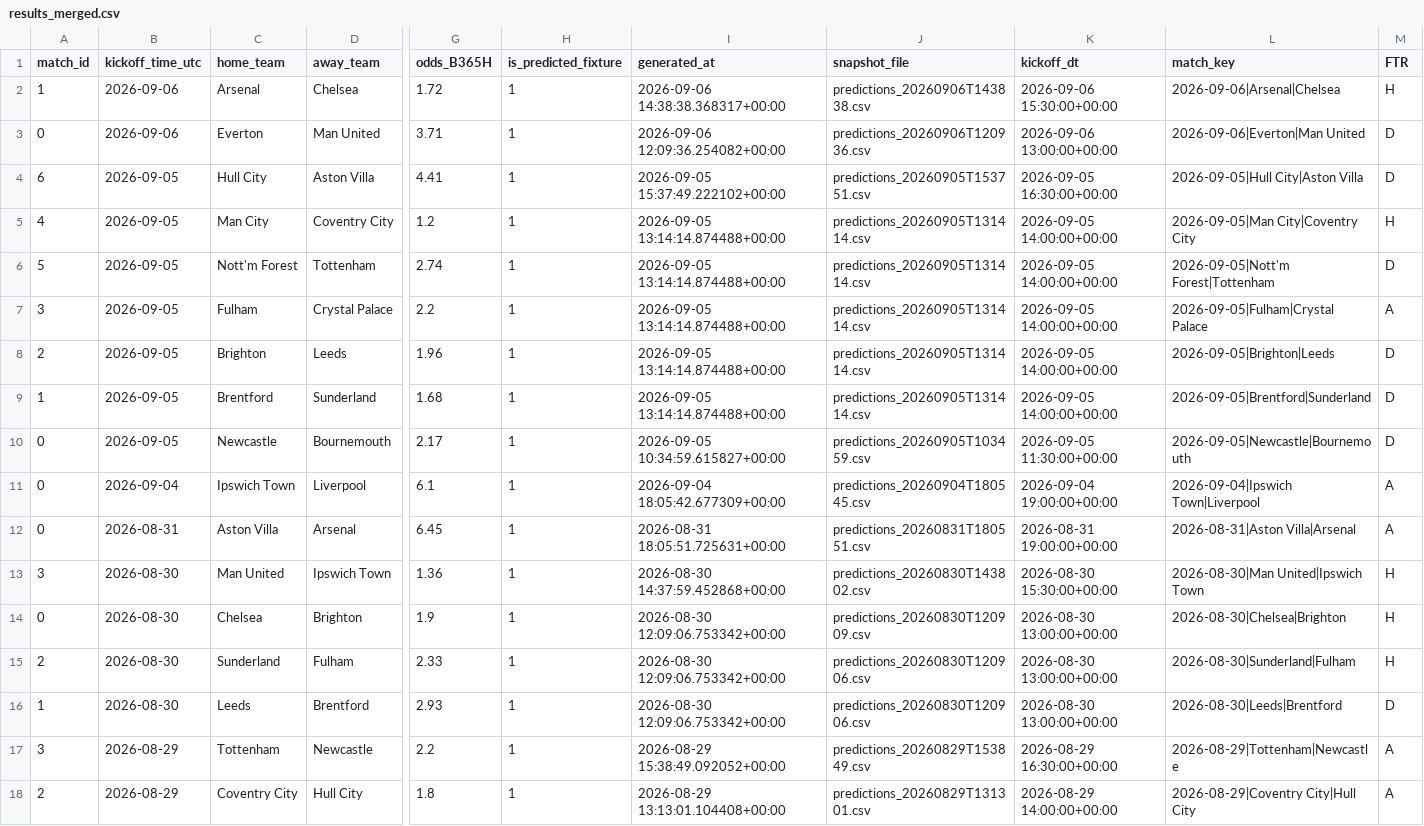
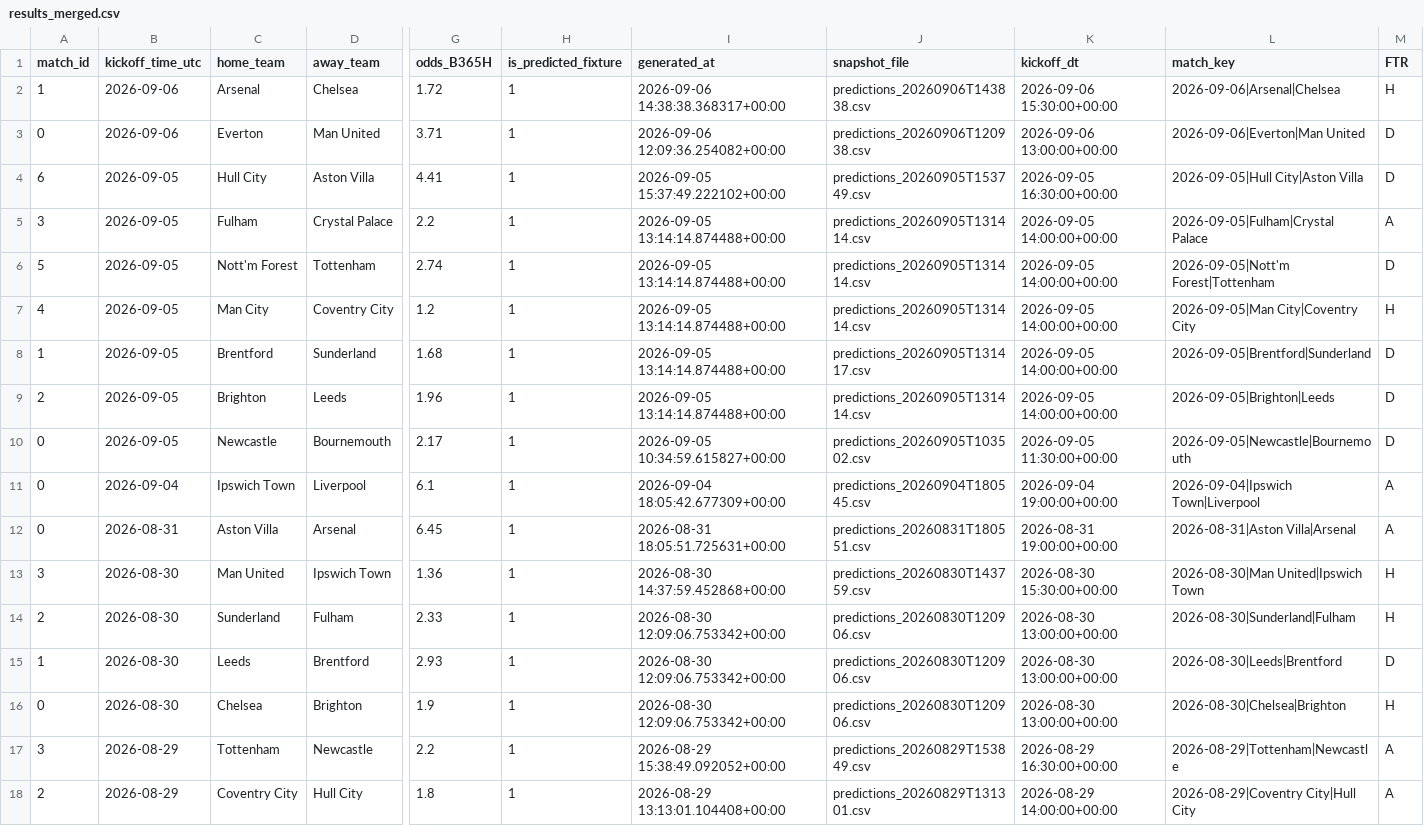
Before and after one commit to Shab00/Over-Under2.5Goals, a CSV file: data/processed/results_merged.csv, drawn as a sheet; only a part is shown, gaps mark what is left out; removed rows and columns are numbered as before the commit, all else as after; rows hold the shown columns only; the diff names each change by its address in the sheet, - before the commit and + after, or states it on an @@ line.

```diff
--- a/data/processed/results_merged.csv
+++ b/data/processed/results_merged.csv
-J3 (snapshot_file): predictions_20260906T120936.csv
+J3 (snapshot_file): predictions_20260906T120938.csv
-J4 (snapshot_file): predictions_20260905T153751.csv
+J4 (snapshot_file): predictions_20260905T153749.csv
@@ row 7 moved to row 5: 3 @@
+row 8: 1 | 2026-09-05 | Brentford | Sunderland | 1.68 | 1 | 2026-09-05 13:14:14.874488+00:00 | predictions_20260905T131417.csv | 2026-09-05 14:00:00+00:00 | 2026-09-05|Brentford|Sunderland | D
-row 9: 1 | 2026-09-05 | Brentford | Sunderland | 1.68 | 1 | 2026-09-05 13:14:14.874488+00:00 | predictions_20260905T131414.csv | 2026-09-05 14:00:00+00:00 | 2026-09-05|Brentford|Sunderland | D
-J10 (snapshot_file): predictions_20260905T103459.csv
+J10 (snapshot_file): predictions_20260905T103502.csv
-J13 (snapshot_file): predictions_20260830T143802.csv
+J13 (snapshot_file): predictions_20260830T143759.csv
-row 14: 0 | 2026-08-30 | Chelsea | Brighton | 1.9 | 1 | 2026-08-30 12:09:06.753342+00:00 | predictions_20260830T120909.csv | 2026-08-30 13:00:00+00:00 | 2026-08-30|Chelsea|Brighton | H
+row 16: 0 | 2026-08-30 | Chelsea | Brighton | 1.9 | 1 | 2026-08-30 12:09:06.753342+00:00 | predictions_20260830T120906.csv | 2026-08-30 13:00:00+00:00 | 2026-08-30|Chelsea|Brighton | H
```
Also changed, not shown: 6 other files.
